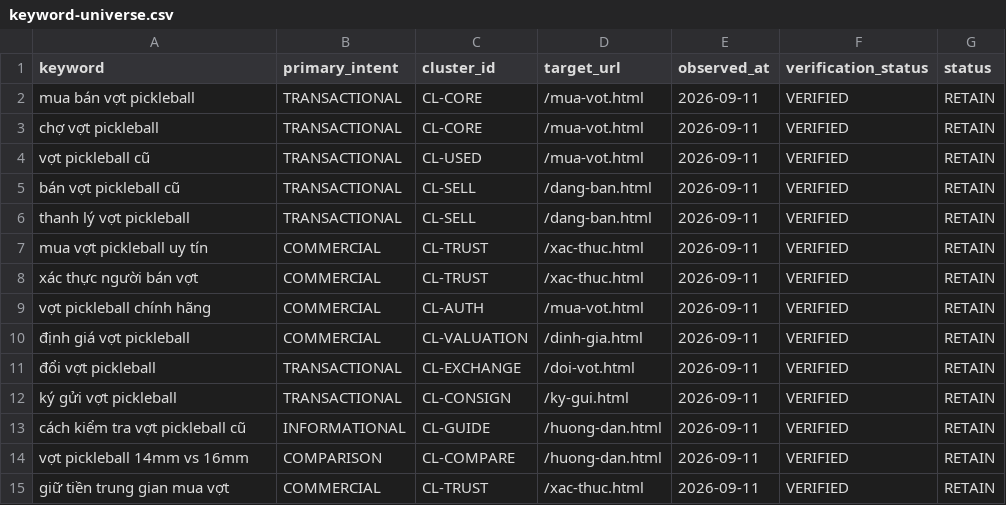
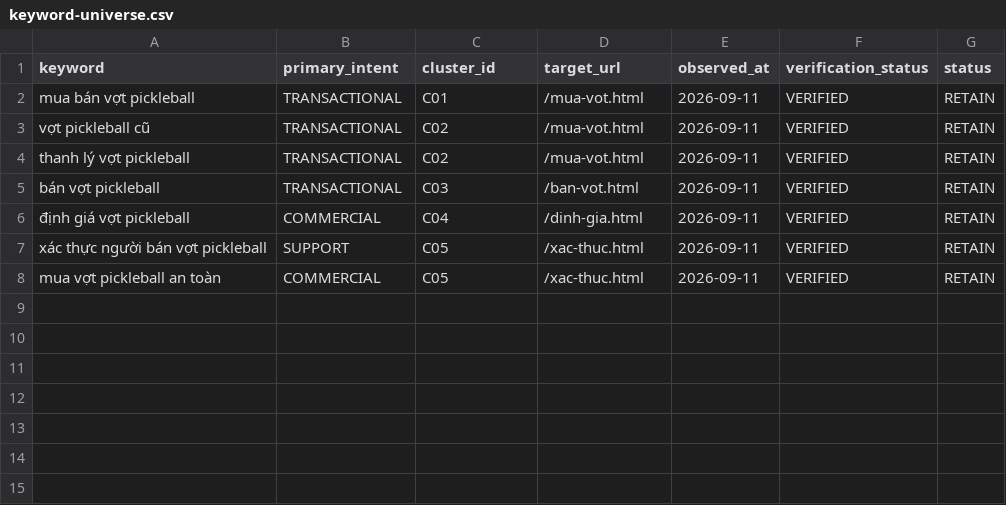
Before and after one commit to capquangfptminhlh/vot, a CSV file: .website-os/evidence/keyword-universe.csv, drawn as a sheet.

```diff
--- a/.website-os/evidence/keyword-universe.csv
+++ b/.website-os/evidence/keyword-universe.csv
@@ -1,15 +1,8 @@
 keyword,primary_intent,cluster_id,target_url,observed_at,verification_status,status
-mua bán vợt pickleball,TRANSACTIONAL,CL-CORE,/mua-vot.html,2026-09-11,VERIFIED,RETAIN
-chợ vợt pickleball,TRANSACTIONAL,CL-CORE,/mua-vot.html,2026-09-11,VERIFIED,RETAIN
-vợt pickleball cũ,TRANSACTIONAL,CL-USED,/mua-vot.html,2026-09-11,VERIFIED,RETAIN
-bán vợt pickleball cũ,TRANSACTIONAL,CL-SELL,/dang-ban.html,2026-09-11,VERIFIED,RETAIN
-thanh lý vợt pickleball,TRANSACTIONAL,CL-SELL,/dang-ban.html,2026-09-11,VERIFIED,RETAIN
-mua vợt pickleball uy tín,COMMERCIAL,CL-TRUST,/xac-thuc.html,2026-09-11,VERIFIED,RETAIN
-xác thực người bán vợt,COMMERCIAL,CL-TRUST,/xac-thuc.html,2026-09-11,VERIFIED,RETAIN
-vợt pickleball chính hãng,COMMERCIAL,CL-AUTH,/mua-vot.html,2026-09-11,VERIFIED,RETAIN
-định giá vợt pickleball,COMMERCIAL,CL-VALUATION,/dinh-gia.html,2026-09-11,VERIFIED,RETAIN
-đổi vợt pickleball,TRANSACTIONAL,CL-EXCHANGE,/doi-vot.html,2026-09-11,VERIFIED,RETAIN
-ký gửi vợt pickleball,TRANSACTIONAL,CL-CONSIGN,/ky-gui.html,2026-09-11,VERIFIED,RETAIN
-cách kiểm tra vợt pickleball cũ,INFORMATIONAL,CL-GUIDE,/huong-dan.html,2026-09-11,VERIFIED,RETAIN
-vợt pickleball 14mm vs 16mm,COMPARISON,CL-COMPARE,/huong-dan.html,2026-09-11,VERIFIED,RETAIN
-giữ tiền trung gian mua vợt,COMMERCIAL,CL-TRUST,/xac-thuc.html,2026-09-11,VERIFIED,RETAIN
+mua bán vợt pickleball,TRANSACTIONAL,C01,/mua-vot.html,2026-09-11,VERIFIED,RETAIN
+vợt pickleball cũ,TRANSACTIONAL,C02,/mua-vot.html,2026-09-11,VERIFIED,RETAIN
+thanh lý vợt pickleball,TRANSACTIONAL,C02,/mua-vot.html,2026-09-11,VERIFIED,RETAIN
+bán vợt pickleball,TRANSACTIONAL,C03,/ban-vot.html,2026-09-11,VERIFIED,RETAIN
+định giá vợt pickleball,COMMERCIAL,C04,/dinh-gia.html,2026-09-11,VERIFIED,RETAIN
+xác thực người bán vợt pickleball,SUPPORT,C05,/xac-thuc.html,2026-09-11,VERIFIED,RETAIN
+mua vợt pickleball an toàn,COMMERCIAL,C05,/xac-thuc.html,2026-09-11,VERIFIED,RETAIN
```
Also changed, not shown: .website-os/evidence/current-uiux-source-log.csv, .website-os/evidence/keyword-page-coverage.csv, 51 other files.
